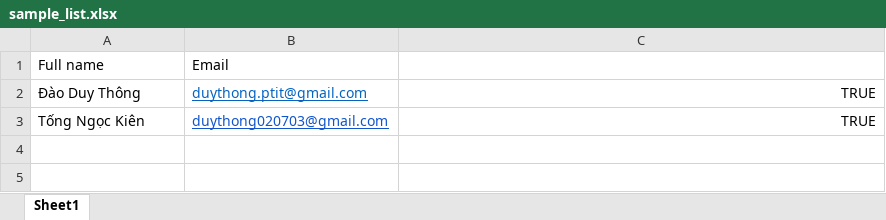
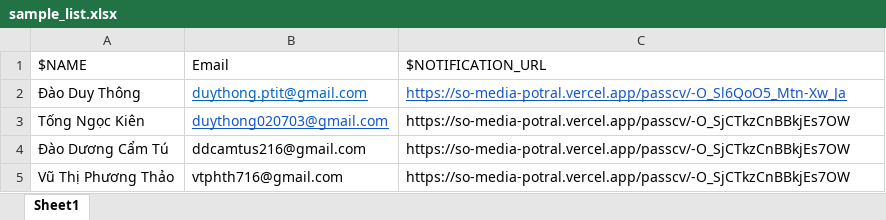
Before and after one commit to Duy-Thong/Email-Automation-Python, an Excel workbook: sample_list.xlsx, sheet Sheet1, drawn as a sheet; values as stored, in another font and other column widths than the file's, no borders; removed rows and columns are numbered as before the commit, all else as after; the diff names each change by its address in the sheet, - before the commit and + after, or states it on an @@ line.

Commit message:
Enhance email sending functionality by allowing dynamic placeholders in email content and improving recipient data handling from Excel. Added error handling for missing email column and updated GUI email task to support new data structure.

```diff
--- a/sample_list.xlsx (sheet Sheet1)
+++ b/sample_list.xlsx (sheet Sheet1)
-row 1: Full name | Email
+row 1: $NAME | Email | $NOTIFICATION_URL
-C2: TRUE
+C2: https://so-media-potral.vercel.app/passcv/-O_Sl6QoO5_Mtn-Xw_Ja
@@ C2 underline: off → on, text colour: black → #1155CC @@
-C2:C3 alignment: right
+C2:C3 alignment: left
-C3: TRUE
+C3: https://so-media-potral.vercel.app/passcv/-O_SjCTkzCnBBkjEs7OW
+row 4: Đào Dương Cẩm Tú | ddcamtus216@gmail.com | https://so-media-potral.vercel.app/passcv/-O_SjCTkzCnBBkjEs7OW
+row 5: Vũ Thị Phương Thảo | vtphth716@gmail.com | https://so-media-potral.vercel.app/passcv/-O_SjCTkzCnBBkjEs7OW
```
Also changed, not shown: 7 other files.
